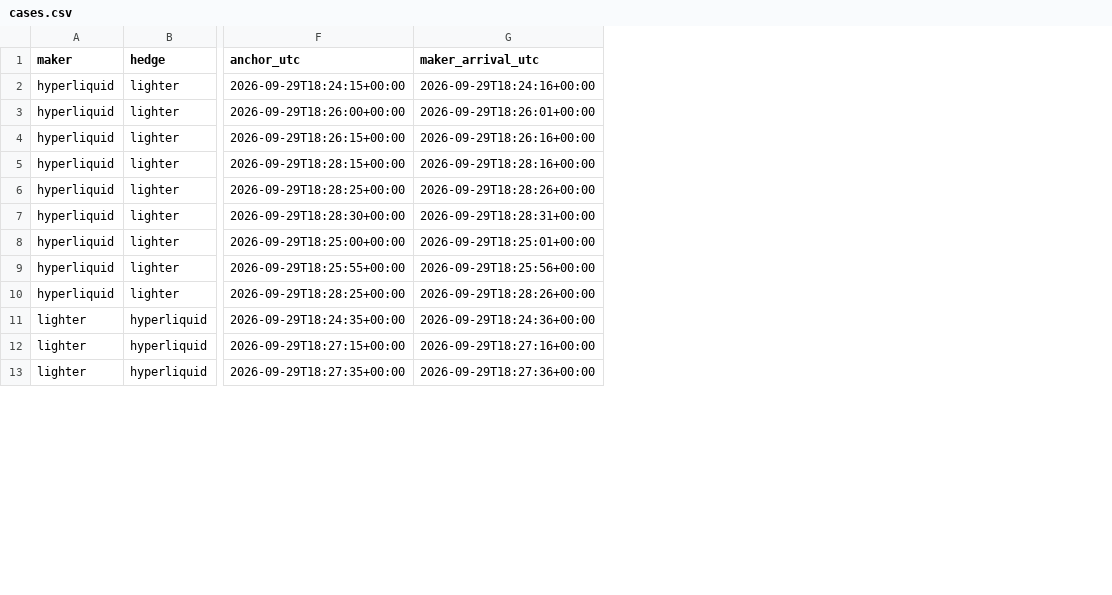
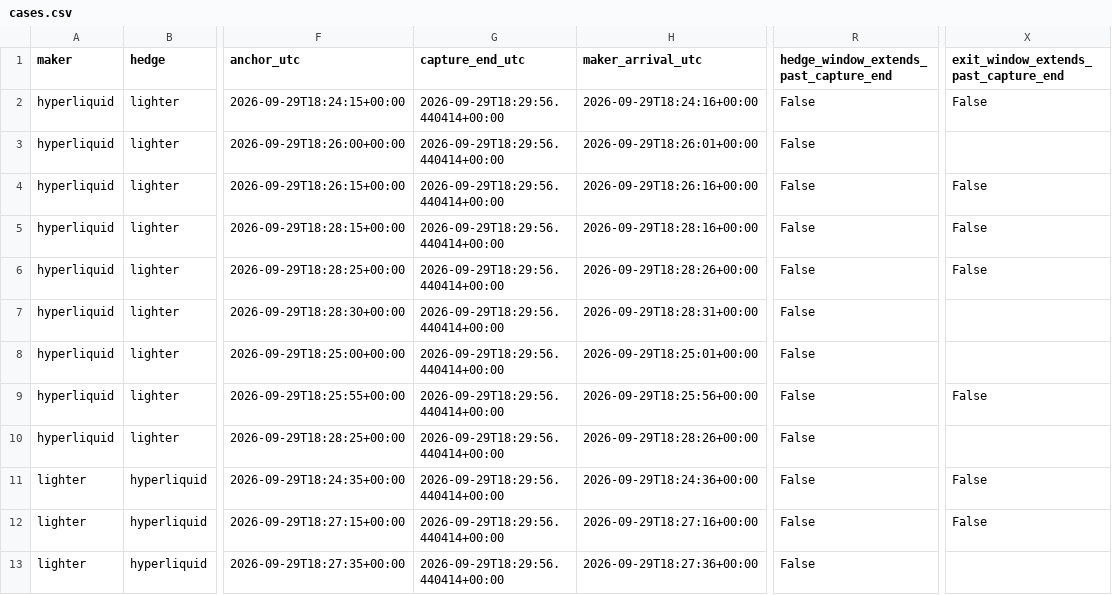
Before and after one commit to kerbinagent/rhhype, a CSV file: data/derived/maker-roundtrip-20260929T1823Z/cases.csv, drawn as a sheet; only a part is shown, gaps mark what is left out; the diff names each change by its address in the sheet, - before the commit and + after, or states it on an @@ line.

Commit message:
Record prospective maker unwind results and on-time eleventh review

```diff
--- a/data/derived/maker-roundtrip-20260929T1823Z/cases.csv
+++ b/data/derived/maker-roundtrip-20260929T1823Z/cases.csv
+column G (capture_end_utc), rows 2-13: all 2026-09-29T18:29:56.440414+00:00
+column R, rows 1-13: hedge_window_extends_past_capture_end | False | False | False | False | False | False | False | False | False | False | False | False
+column X, rows 1-12: exit_window_extends_past_capture_end | False |  | False | False | False |  |  | False |  | False | False
```
Also changed, not shown: 11 other files.
